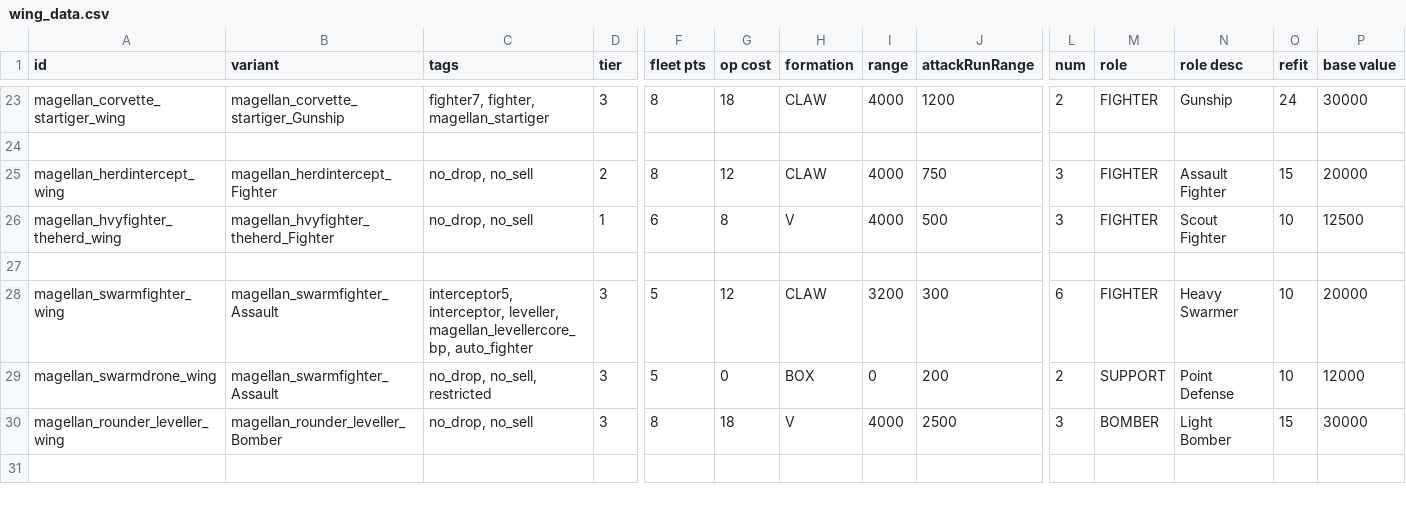
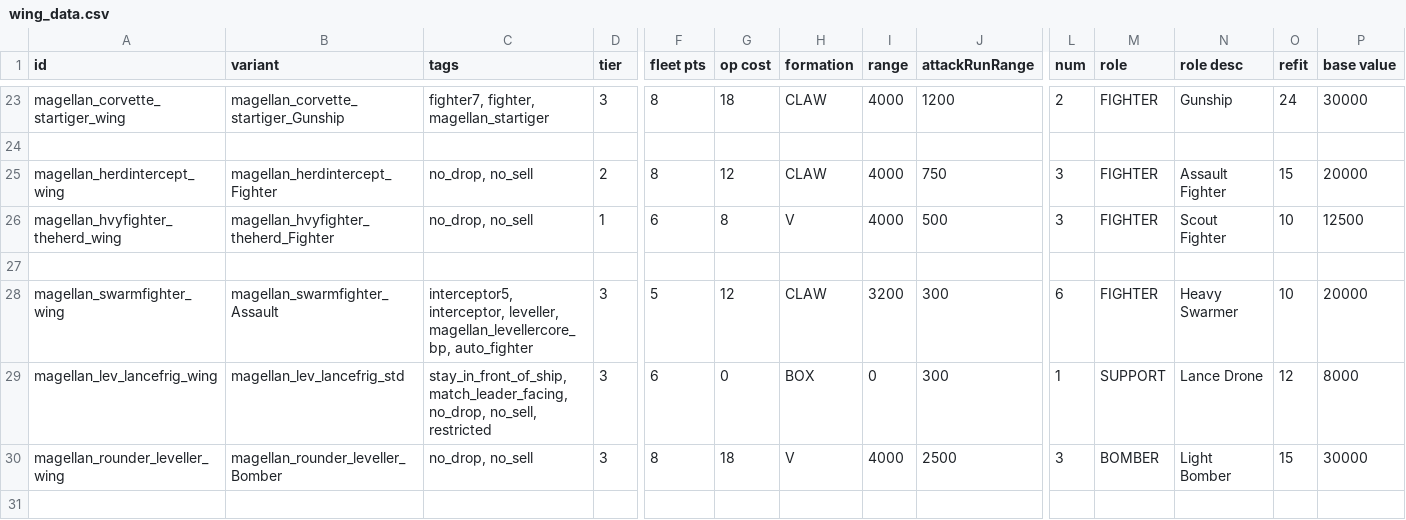
Before and after one commit to starsector-mods/magellan-protectorate-unified, a CSV file: data/hulls/wing_data.csv, drawn as a sheet; only a part is shown, gaps mark what is left out; removed rows and columns are numbered as before the commit, all else as after; rows hold the shown columns only; the diff names each change by its address in the sheet, - before the commit and + after, or states it on an @@ line.

```diff
--- a/data/hulls/wing_data.csv
+++ b/data/hulls/wing_data.csv
-row 29: magellan_swarmdrone_wing | magellan_swarmfighter_Assault | no_drop, no_sell, restricted | 3 | 5 | 0 | BOX | 0 | 200 | 2 | SUPPORT | Point Defense | 10 | 12000
+row 29: magellan_lev_lancefrig_wing | magellan_lev_lancefrig_std | stay_in_front_of_ship, match_leader_facing, no_drop, no_sell, restricted | 3 | 6 | 0 | BOX | 0 | 300 | 1 | SUPPORT | Lance Drone | 12 | 8000
```
Also changed, not shown: data/hulls/ship_data.csv, data/strings/descriptions.csv, 8 other files.
